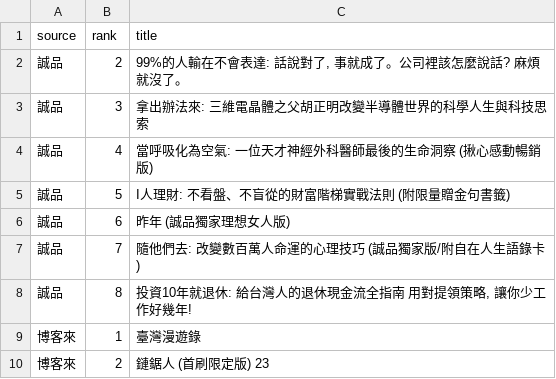
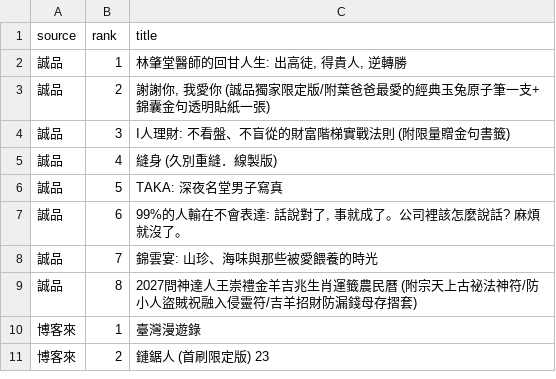
Before and after one commit to ninachang81/book-bestseller-tracker, a CSV file: rankings.csv, drawn as a sheet; only a part is shown.

```diff
--- a/rankings.csv
+++ b/rankings.csv
@@ -1,9 +1,10 @@
 source,rank,title
-誠品,2,"99%的人輸在不會表達: 話說對了, 事就成了。公司裡該怎麼說話? 麻煩就沒了。"
-誠品,3,拿出辦法來: 三維電晶體之父胡正明改變半導體世界的科學人生與科技思索
-誠品,4,當呼吸化為空氣: 一位天才神經外科醫師最後的生命洞察 (揪心感動暢銷版)
-誠品,5,I人理財: 不看盤、不盲從的財富階梯實戰法則 (附限量贈金句書籤)
-誠品,6,昨年 (誠品獨家理想女人版)
-誠品,7,隨他們去: 改變數百萬人命運的心理技巧 (誠品獨家版/附自在人生語錄卡)
-誠品,8,"投資10年就退休: 給台灣人的退休現金流全指南 用對提領策略, 讓你少工作好幾年!"
+誠品,1,"林肇堂醫師的回甘人生: 出高徒, 得貴人, 逆轉勝"
+誠品,2,"謝謝你, 我愛你 (誠品獨家限定版/附葉爸爸最愛的經典玉兔原子筆一支+錦囊金句透明貼紙一張)"
+誠品,3,I人理財: 不看盤、不盲從的財富階梯實戰法則 (附限量贈金句書籤)
+誠品,4,縫身 (久別重縫．線製版)
+誠品,5,TAKA: 深夜名堂男子寫真
+誠品,6,"99%的人輸在不會表達: 話說對了, 事就成了。公司裡該怎麼說話? 麻煩就沒了。"
+誠品,7,錦雲宴: 山珍、海味與那些被愛餵養的時光
+誠品,8,2027問神達人王崇禮金羊吉兆生肖運籤農民曆 (附宗天上古祕法神符/防小人盜賊祝融入侵靈符/吉羊招財防漏錢母存摺套)
 博客來,1,臺灣漫遊錄
```
Also changed, not shown: 2 other files.
